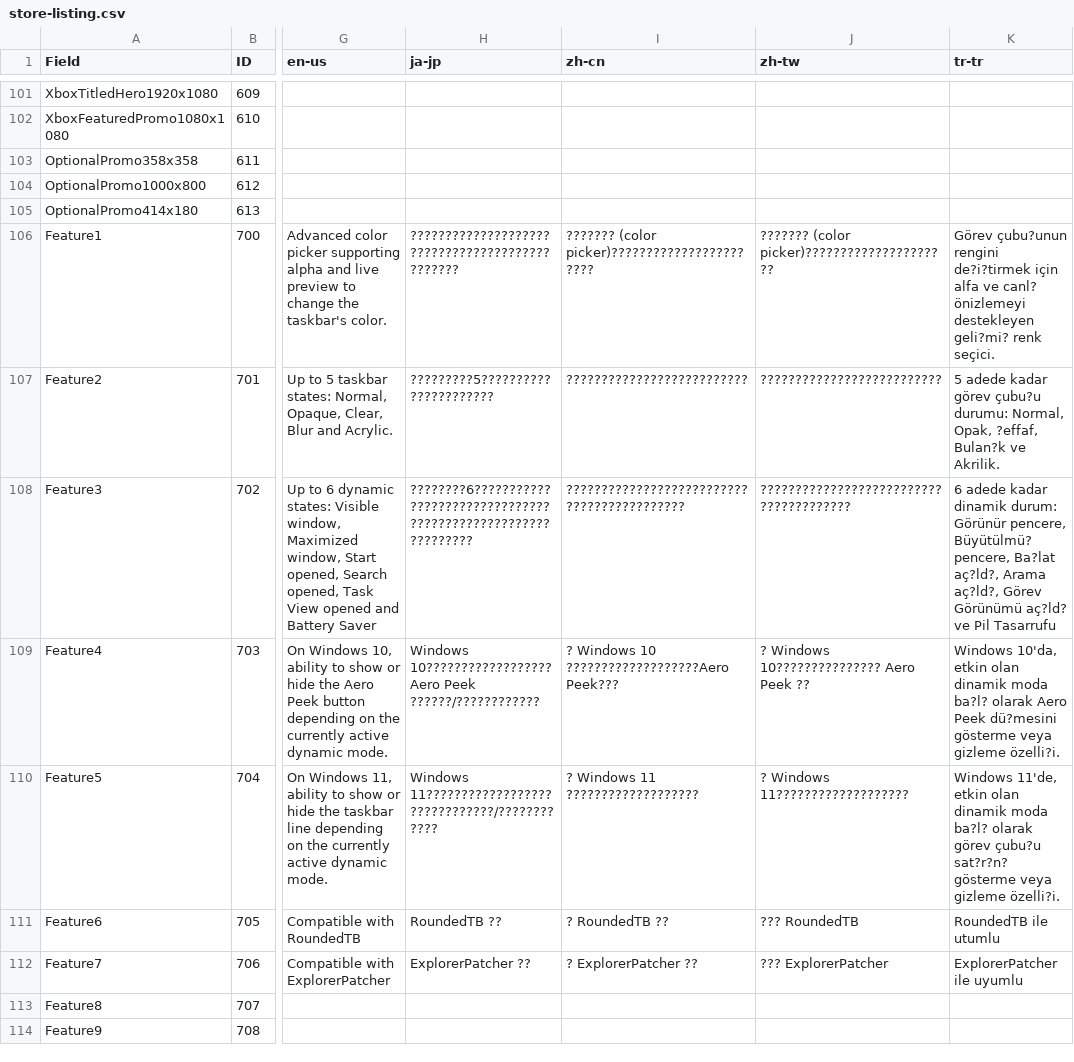
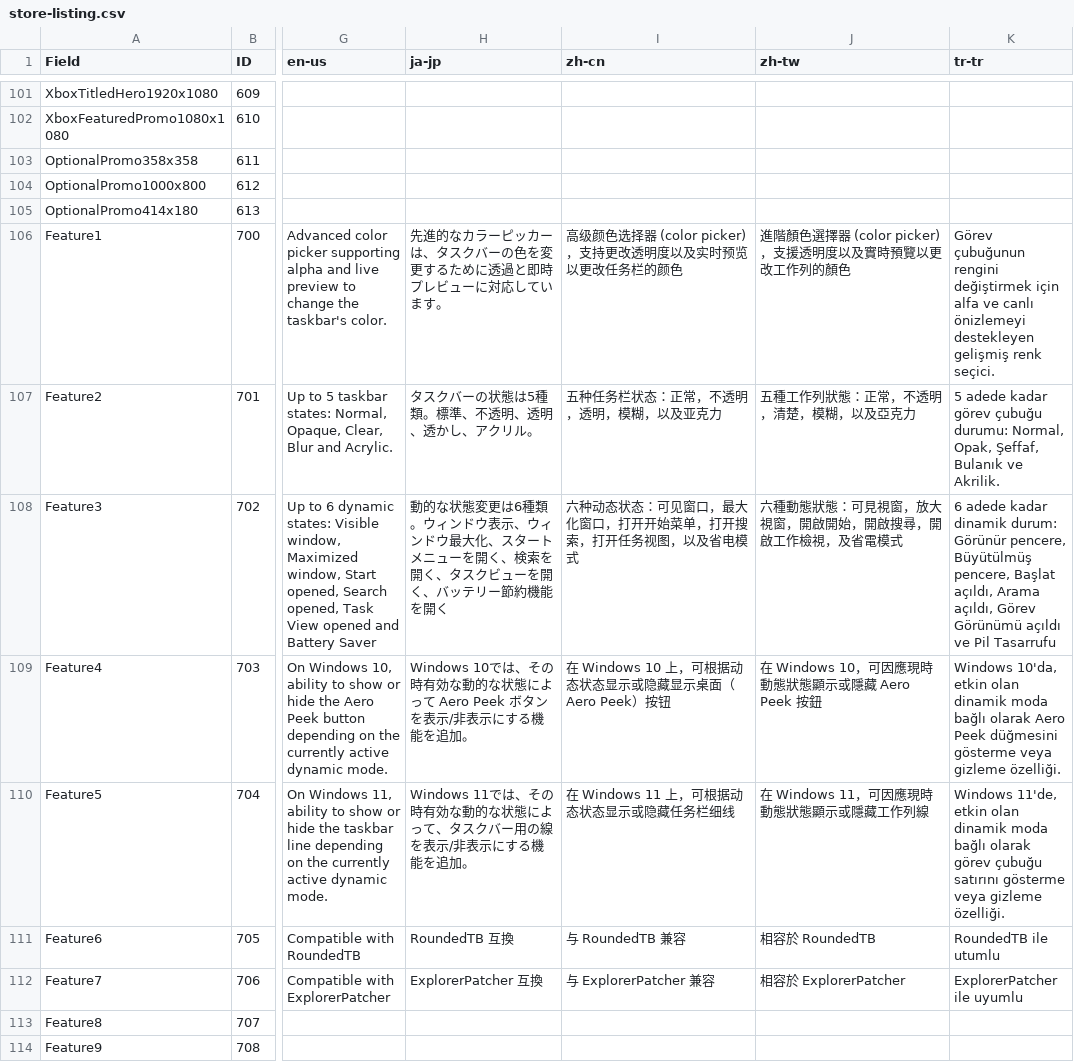
Before and after one commit to TranslucentTB/TranslucentTB, a CSV file: store-listing.csv, drawn as a sheet; only a part is shown, gaps mark what is left out; the diff covers the shown part only; the diff names each change by its address in the sheet, - before the commit and + after, or states it on an @@ line.

```diff
--- a/store-listing.csv
+++ b/store-listing.csv
-H106 (ja-jp): ???????????????????????????????????????????????
+H106 (ja-jp): 先進的なカラーピッカーは、タスクバーの色を変更するために透過と即時プレビューに対応しています。
-I106 (zh-cn): ??????? (color picker)???????????????????????
+I106 (zh-cn): 高级颜色选择器 (color picker)，支持更改透明度以及实时预览以更改任务栏的颜色
-J106 (zh-tw): ??????? (color picker)?????????????????????
+J106 (zh-tw): 進階顏色選擇器 (color picker)，支援透明度以及實時預覽以更改工作列的顏色
-K106 (tr-tr): Görev çubu?unun rengini de?i?tirmek için alfa ve canl? önizlemeyi destekleyen geli?mi? renk seçici.
+K106 (tr-tr): Görev çubuğunun rengini değiştirmek için alfa ve canlı önizlemeyi destekleyen gelişmiş renk seçici.
-H107 (ja-jp): ?????????5??????????????????????
+H107 (ja-jp): タスクバーの状態は5種類。標準、不透明、透明、透かし、アクリル。
-I107 (zh-cn): ??????????????????????????
+I107 (zh-cn): 五种任务栏状态：正常，不透明，透明，模糊，以及亚克力
-J107 (zh-tw): ??????????????????????????
+J107 (zh-tw): 五種工作列狀態：正常，不透明，清楚，模糊，以及亞克力
-K107 (tr-tr): …kadar görev çubu?u durumu: Normal, Opak, ?effaf, Bulan?k ve Akrilik.
+K107 (tr-tr): …kadar görev çubuğu durumu: Normal, Opak, Şeffaf, Bulanık ve Akrilik.
-H108 (ja-jp): ????????6????????????????????????????????????????????????????????????
+H108 (ja-jp): 動的な状態変更は6種類。ウィンドウ表示、ウィンドウ最大化、スタートメニューを開く、検索を開く、タスクビューを開く、バッテリー節約機能を開く
-I108 (zh-cn): ???????????????????????????????????????????
+I108 (zh-cn): 六种动态状态：可见窗口，最大化窗口，打开开始菜单，打开搜索，打开任务视图，以及省电模式
-J108 (zh-tw): ???????????????????????????????????????
+J108 (zh-tw): 六種動態狀態：可見視窗，放大視窗，開啟開始，開啟搜尋，開啟工作檢視，及省電模式
-K108 (tr-tr): …Görünür pencere, Büyütülmü? pencere, Ba?lat aç?ld?, Arama aç?ld?, Görev Görünümü aç?ld? ve Pil…
+K108 (tr-tr): …Görünür pencere, Büyütülmüş pencere, Başlat açıldı, Arama açıldı, Görev Görünümü açıldı ve Pil…
-H109 (ja-jp): Windows 10?????????????????? Aero Peek ??????/????????????
+H109 (ja-jp): Windows 10では、その時有効な動的な状態によって Aero Peek ボタンを表示/非表示にする機能を追加。
-I109 (zh-cn): ? Windows 10 ???????????????????Aero Peek???
+I109 (zh-cn): 在 Windows 10 上，可根据动态状态显示或隐藏显示桌面（Aero Peek）按钮
-J109 (zh-tw): ? Windows 10??????????????? Aero Peek ??
+J109 (zh-tw): 在 Windows 10，可因應現時動態狀態顯示或隱藏 Aero Peek 按鈕
-K109 (tr-tr): …dinamik moda ba?l? olarak Aero Peek dü?mesini gösterme veya gizleme özelli?i.
+K109 (tr-tr): …dinamik moda bağlı olarak Aero Peek düğmesini gösterme veya gizleme özelliği.
-H110 (ja-jp): Windows 11??????????????????????????????/????????????
+H110 (ja-jp): Windows 11では、その時有効な動的な状態によって、タスクバー用の線を表示/非表示にする機能を追加。
-I110 (zh-cn): ? Windows 11 ???????????????????
+I110 (zh-cn): 在 Windows 11 上，可根据动态状态显示或隐藏任务栏细线
-J110 (zh-tw): ? Windows 11???????????????????
+J110 (zh-tw): 在 Windows 11，可因應現時動態狀態顯示或隱藏工作列線
-K110 (tr-tr): …dinamik moda ba?l? olarak görev çubu?u sat?r?n? gösterme veya gizleme özelli?i.
+K110 (tr-tr): …dinamik moda bağlı olarak görev çubuğu satırını gösterme veya gizleme özelliği.
-H111 (ja-jp): RoundedTB ??
+H111 (ja-jp): RoundedTB 互換
-I111 (zh-cn): ? RoundedTB ??
+I111 (zh-cn): 与 RoundedTB 兼容
-J111 (zh-tw): ??? RoundedTB
+J111 (zh-tw): 相容於 RoundedTB
-H112 (ja-jp): ExplorerPatcher ??
+H112 (ja-jp): ExplorerPatcher 互換
-I112 (zh-cn): ? ExplorerPatcher ??
+I112 (zh-cn): 与 ExplorerPatcher 兼容
-J112 (zh-tw): ??? ExplorerPatcher
+J112 (zh-tw): 相容於 ExplorerPatcher
```
Also changed, not shown: 55 edited cells elsewhere in this file.
